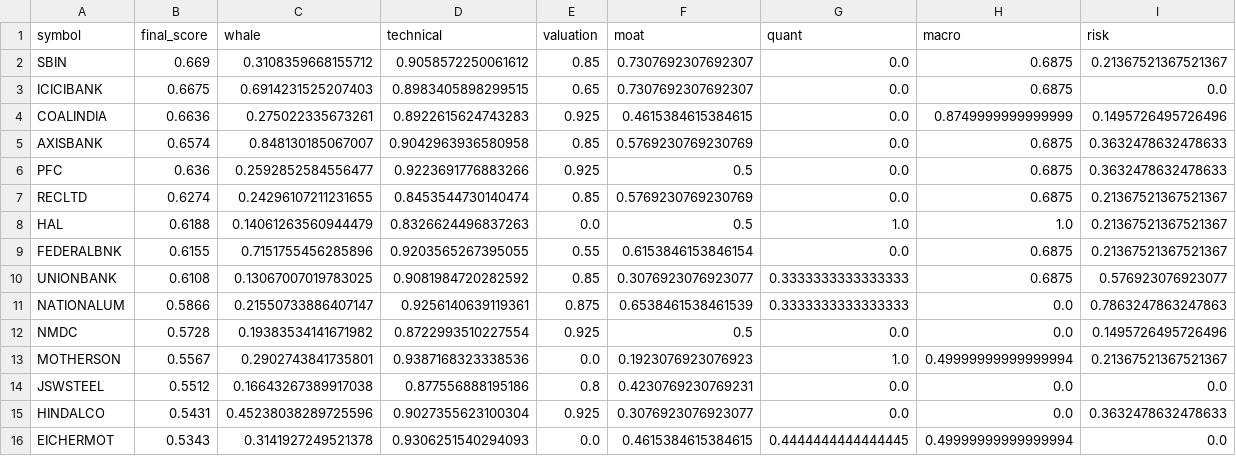
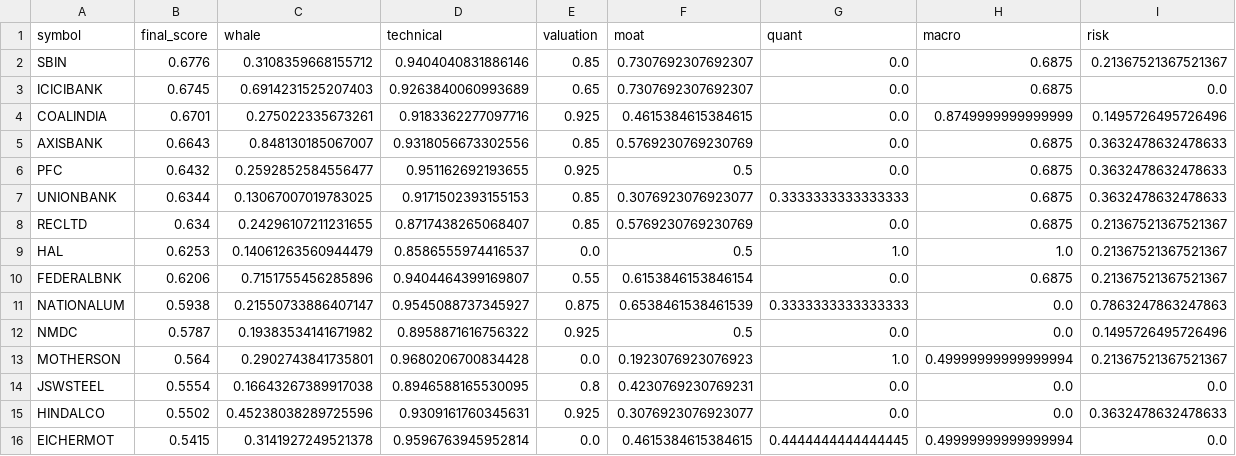
Before and after one commit to samir285-lang/whalewatch-alpha, a CSV file: output/fando_stocks_top15.csv, drawn as a sheet.

```diff
--- a/output/fando_stocks_top15.csv
+++ b/output/fando_stocks_top15.csv
@@ -1,16 +1,16 @@
 symbol,final_score,whale,technical,valuation,moat,quant,macro,risk
-SBIN,0.669,0.3108359668155712,0.9058572250061612,0.85,0.7307692307692307,0.0,0.6875,0.21367521367521367
-ICICIBANK,0.6675,0.6914231525207403,0.8983405898299515,0.65,0.7307692307692307,0.0,0.6875,0.0
-COALINDIA,0.6636,0.275022335673261,0.8922615624743283,0.925,0.4615384615384615,0.0,0.8749999999999999,0.1495726495726496
-AXISBANK,0.6574,0.848130185067007,0.9042963936580958,0.85,0.5769230769230769,0.0,0.6875,0.3632478632478633
-PFC,0.636,0.2592852584556477,0.9223691776883266,0.925,0.5,0.0,0.6875,0.3632478632478633
-RECLTD,0.6274,0.24296107211231655,0.8453544730140474,0.85,0.5769230769230769,0.0,0.6875,0.21367521367521367
-HAL,0.6188,0.14061263560944479,0.8326624496837263,0.0,0.5,1.0,1.0,0.21367521367521367
-FEDERALBNK,0.6155,0.7151755456285896,0.9203565267395055,0.55,0.6153846153846154,0.0,0.6875,0.21367521367521367
-UNIONBANK,0.6108,0.13067007019783025,0.9081984720282592,0.85,0.3076923076923077,0.3333333333333333,0.6875,0.576923076923077
-NATIONALUM,0.5866,0.21550733886407147,0.9256140639119361,0.875,0.6538461538461539,0.3333333333333333,0.0,0.7863247863247863
-NMDC,0.5728,0.19383534141671982,0.8722993510227554,0.925,0.5,0.0,0.0,0.1495726495726496
-MOTHERSON,0.5567,0.2902743841735801,0.9387168323338536,0.0,0.1923076923076923,1.0,0.49999999999999994,0.21367521367521367
-JSWSTEEL,0.5512,0.16643267389917038,0.877556888195186,0.8,0.4230769230769231,0.0,0.0,0.0
-HINDALCO,0.5431,0.45238038289725596,0.9027355623100304,0.925,0.3076923076923077,0.0,0.0,0.3632478632478633
-EICHERMOT,0.5343,0.3141927249521378,0.9306251540294093,0.0,0.4615384615384615,0.4444444444444445,0.49999999999999994,0.0
+SBIN,0.6776,0.3108359668155712,0.9404040831886146,0.85,0.7307692307692307,0.0,0.6875,0.21367521367521367
+ICICIBANK,0.6745,0.6914231525207403,0.9263840060993689,0.65,0.7307692307692307,0.0,0.6875,0.0
+COALINDIA,0.6701,0.275022335673261,0.9183362277097716,0.925,0.4615384615384615,0.0,0.8749999999999999,0.1495726495726496
+AXISBANK,0.6643,0.848130185067007,0.9318056673302556,0.85,0.5769230769230769,0.0,0.6875,0.3632478632478633
+PFC,0.6432,0.2592852584556477,0.951162692193655,0.925,0.5,0.0,0.6875,0.3632478632478633
+UNIONBANK,0.6344,0.13067007019783025,0.9171502393155153,0.85,0.3076923076923077,0.3333333333333333,0.6875,0.3632478632478633
+RECLTD,0.634,0.24296107211231655,0.8717438265068407,0.85,0.5769230769230769,0.0,0.6875,0.21367521367521367
+HAL,0.6253,0.14061263560944479,0.8586555974416537,0.0,0.5,1.0,1.0,0.21367521367521367
+FEDERALBNK,0.6206,0.7151755456285896,0.9404464399169807,0.55,0.6153846153846154,0.0,0.6875,0.21367521367521367
+NATIONALUM,0.5938,0.21550733886407147,0.9545088737345927,0.875,0.6538461538461539,0.3333333333333333,0.0,0.7863247863247863
+NMDC,0.5787,0.19383534141671982,0.8958871616756322,0.925,0.5,0.0,0.0,0.1495726495726496
+MOTHERSON,0.564,0.2902743841735801,0.9680206700834428,0.0,0.1923076923076923,1.0,0.49999999999999994,0.21367521367521367
+JSWSTEEL,0.5554,0.16643267389917038,0.8946588165530095,0.8,0.4230769230769231,0.0,0.0,0.0
+HINDALCO,0.5502,0.45238038289725596,0.9309161760345631,0.925,0.3076923076923077,0.0,0.0,0.3632478632478633
+EICHERMOT,0.5415,0.3141927249521378,0.9596763945952814,0.0,0.4615384615384615,0.4444444444444445,0.49999999999999994,0.0
```
Also changed, not shown: output/all_nse_top15.csv, output/nifty_100_top15.csv, 2 other files.
